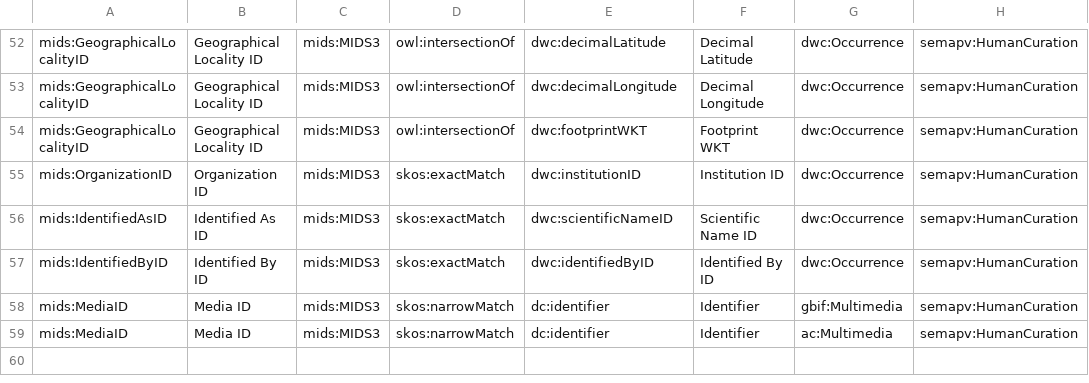
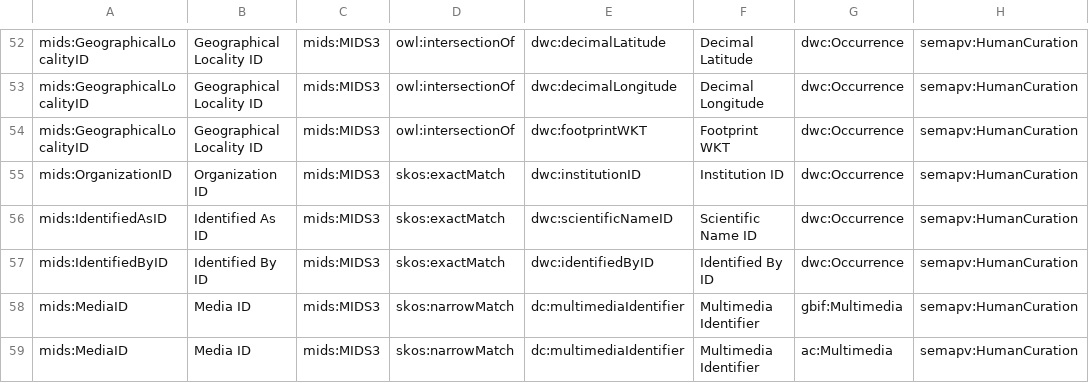
Before and after one commit to AgentschapPlantentuinMeise/mids-bigcalc-parquet, a TSV file: sssom/mids_dwc-a_geology_1.sssom.tsv, drawn as a sheet; only a part is shown, gaps mark what is left out; the diff names each change by its address in the sheet, - before the commit and + after, or states it on an @@ line.

```diff
--- a/sssom/mids_dwc-a_geology_1.sssom.tsv
+++ b/sssom/mids_dwc-a_geology_1.sssom.tsv
-E58:E59: dc:identifier
+E58:E59: dc:multimediaIdentifier
-F58:F59: Identifier
+F58:F59: Multimedia Identifier
```
Also changed, not shown: sssom/mids_dwc-a_biology_1.sssom.tsv, 40 other files.
